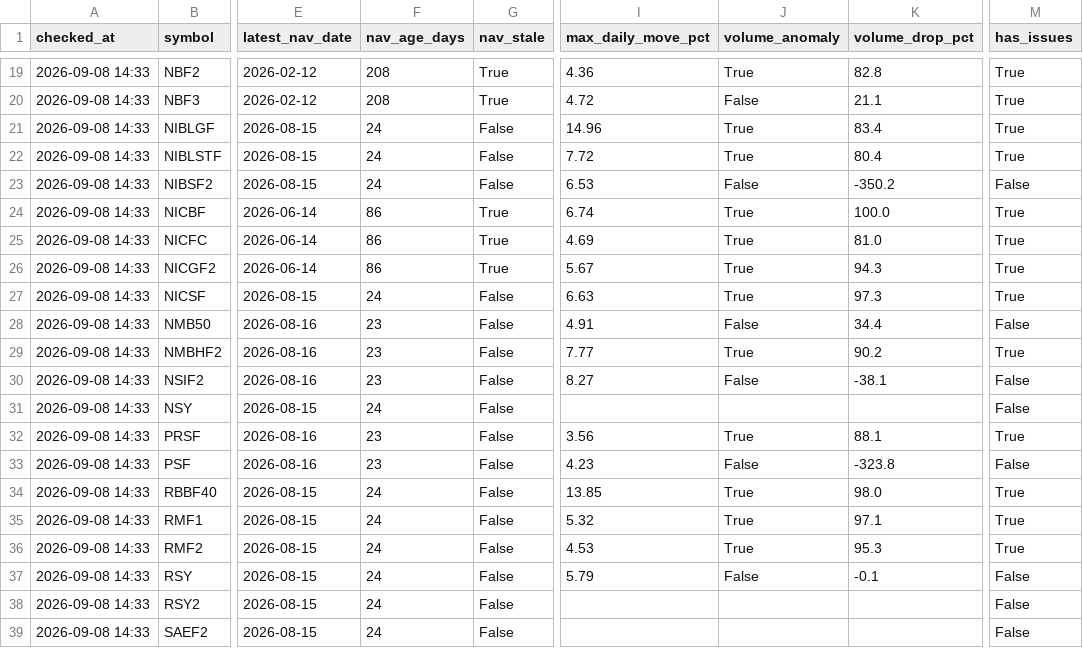
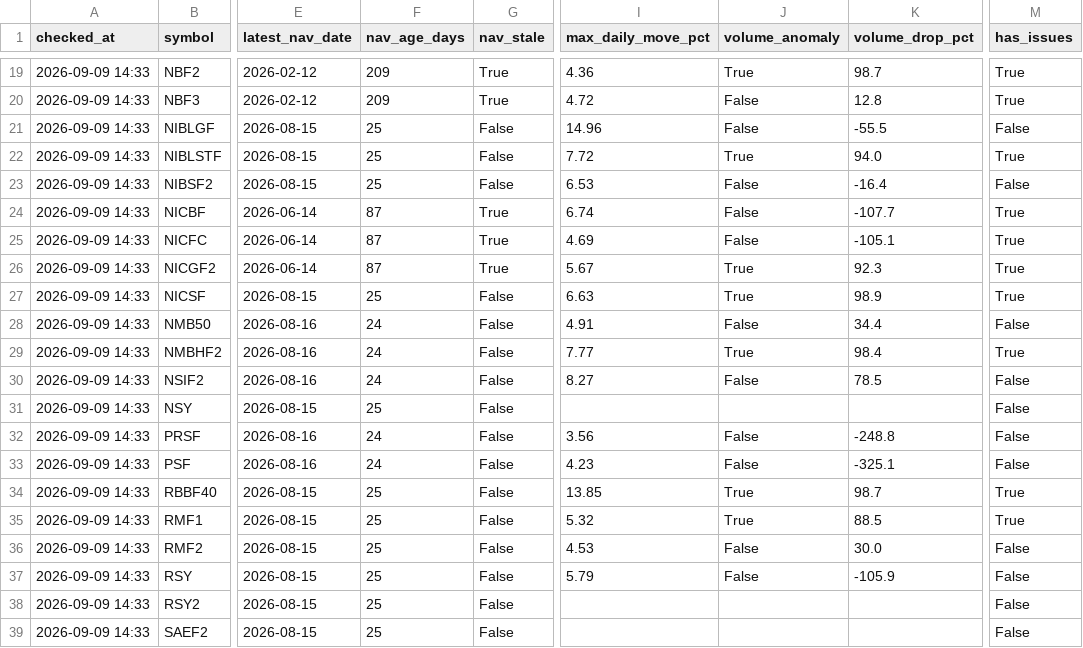
Before and after one commit to Uknowme-h/nepal-mf-quant, a CSV file: data/processed/mf_data_quality.csv, drawn as a sheet; only a part is shown, gaps mark what is left out; the diff covers the shown part only; the diff names each change by its address in the sheet, - before the commit and + after, or states it on an @@ line.

```diff
--- a/data/processed/mf_data_quality.csv
+++ b/data/processed/mf_data_quality.csv
-A19:A39 (checked_at): 2026-09-08 14:33
+A19:A39 (checked_at): 2026-09-09 14:33
-F19:F20 (nav_age_days): 208
+F19:F20 (nav_age_days): 209
-K19 (volume_drop_pct): 82.8
+K19 (volume_drop_pct): 98.7
-K20 (volume_drop_pct): 21.1
+K20 (volume_drop_pct): 12.8
-F21:F23 (nav_age_days): 24
+F21:F23 (nav_age_days): 25
-J21 (volume_anomaly): True
+J21 (volume_anomaly): False
-K21 (volume_drop_pct): 83.4
+K21 (volume_drop_pct): -55.5
-M21 (has_issues): True
+M21 (has_issues): False
-K22 (volume_drop_pct): 80.4
+K22 (volume_drop_pct): 94.0
-K23 (volume_drop_pct): -350.2
+K23 (volume_drop_pct): -16.4
-F24:F26 (nav_age_days): 86
+F24:F26 (nav_age_days): 87
-J24:J25 (volume_anomaly): True
+J24:J25 (volume_anomaly): False
-K24 (volume_drop_pct): 100.0
+K24 (volume_drop_pct): -107.7
-K25 (volume_drop_pct): 81.0
+K25 (volume_drop_pct): -105.1
-K26 (volume_drop_pct): 94.3
+K26 (volume_drop_pct): 92.3
-F27 (nav_age_days): 24
+F27 (nav_age_days): 25
-K27 (volume_drop_pct): 97.3
+K27 (volume_drop_pct): 98.9
-F28:F30 (nav_age_days): 23
+F28:F30 (nav_age_days): 24
-K29 (volume_drop_pct): 90.2
+K29 (volume_drop_pct): 98.4
-K30 (volume_drop_pct): -38.1
+K30 (volume_drop_pct): 78.5
-F31 (nav_age_days): 24
+F31 (nav_age_days): 25
-F32:F33 (nav_age_days): 23
+F32:F33 (nav_age_days): 24
-J32 (volume_anomaly): True
+J32 (volume_anomaly): False
-K32 (volume_drop_pct): 88.1
+K32 (volume_drop_pct): -248.8
-M32 (has_issues): True
+M32 (has_issues): False
-K33 (volume_drop_pct): -323.8
+K33 (volume_drop_pct): -325.1
-F34:F39 (nav_age_days): 24
+F34:F39 (nav_age_days): 25
-K34 (volume_drop_pct): 98.0
+K34 (volume_drop_pct): 98.7
-K35 (volume_drop_pct): 97.1
+K35 (volume_drop_pct): 88.5
-J36 (volume_anomaly): True
+J36 (volume_anomaly): False
-K36 (volume_drop_pct): 95.3
+K36 (volume_drop_pct): 30.0
-M36 (has_issues): True
+M36 (has_issues): False
-K37 (volume_drop_pct): -0.1
+K37 (volume_drop_pct): -105.9
```
Also changed, not shown: 83 edited cells elsewhere in this file, data/processed/mf_daily_snapshot.csv, data/processed/mf_decision_table.csv, 8 other files.
